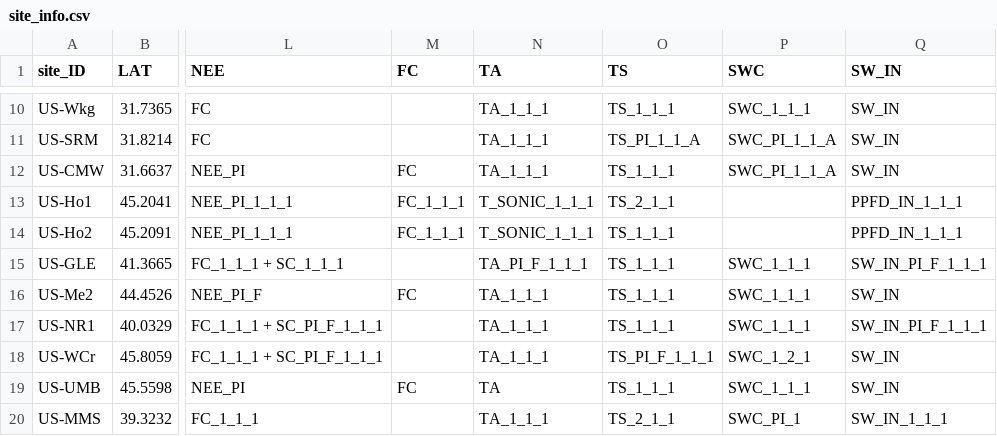
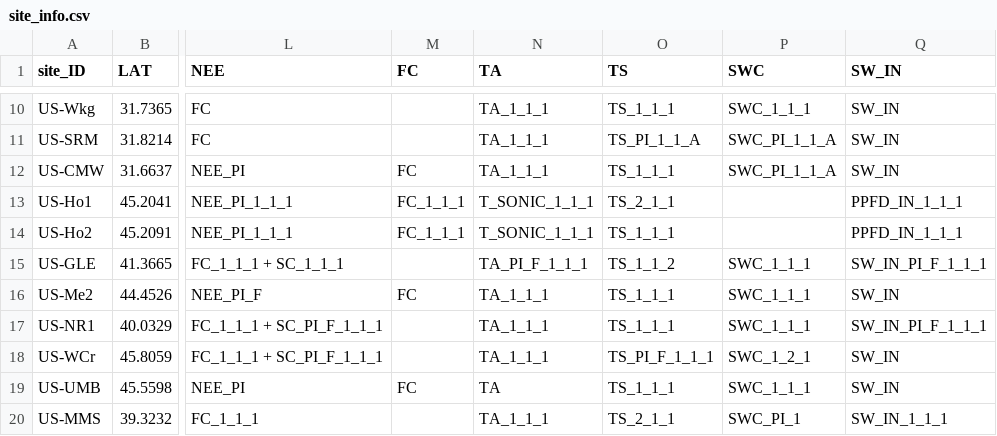
Before and after one commit to jnawang/thermal_acclimation_in_ecosystem_respiration, a CSV file: data/site_info.csv, drawn as a sheet; only a part is shown, gaps mark what is left out; the diff names each change by its address in the sheet, - before the commit and + after, or states it on an @@ line.

```diff
--- a/data/site_info.csv
+++ b/data/site_info.csv
-O15 (TS): TS_1_1_1
+O15 (TS): TS_1_1_2
```
Also changed, not shown: 11 other files.
